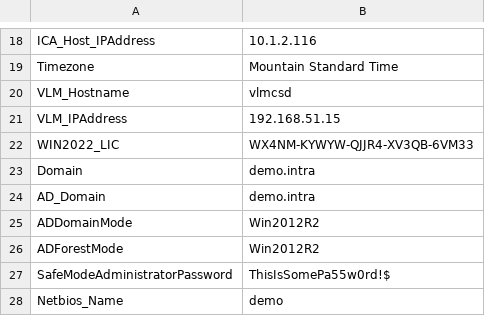
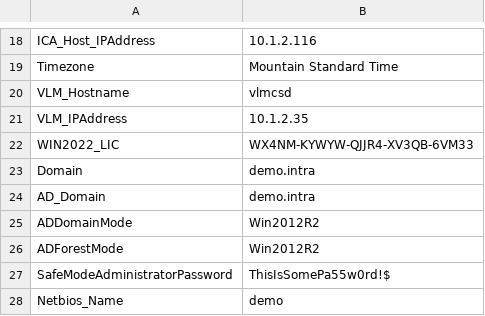
Before and after one commit to routeman1/PKI_Setup, a CSV file: variables.csv, drawn as a sheet; only a part is shown, gaps mark what is left out.

```diff
--- a/variables.csv
+++ b/variables.csv
@@ -20,3 +20,3 @@ Timezone,Mountain Standard Time
 VLM_Hostname,vlmcsd
-VLM_IPAddress,192.168.51.15
+VLM_IPAddress,10.1.2.35
 WIN2022_LIC,WX4NM-KYWYW-QJJR4-XV3QB-6VM33
```
Also changed, not shown: 10 other files.
